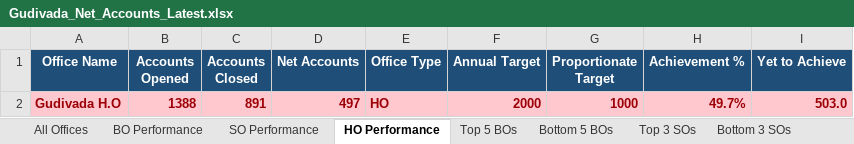
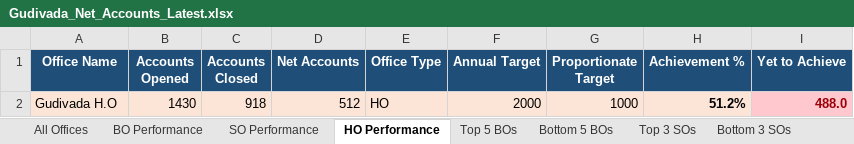
Before and after one commit to vijaybhukya205-png/GudivadaSubDivision, an Excel workbook: Gudivada_Net_Accounts_Latest.xlsx, sheet HO Performance, drawn as a sheet; values as stored, in another font and other column widths than the file's, no borders; the diff names each change by its address in the sheet, - before the commit and + after, or states it on an @@ line.

Commit message:
Update latest POSB data, Top of Mind and colour reports

```diff
--- a/Gudivada_Net_Accounts_Latest.xlsx (sheet HO Performance)
+++ b/Gudivada_Net_Accounts_Latest.xlsx (sheet HO Performance)
-A2:H2 fill: #FFC7CE
+A2:H2 fill: #FCE4D6
-A2:G2 bold: on
+A2:G2 bold: off
-A2:H2 text colour: #9C0006
+A2:H2 text colour: black
-B2 (Accounts Opened): 1388
+B2 (Accounts Opened): 1430
-C2 (Accounts Closed): 891
+C2 (Accounts Closed): 918
-D2 (Net Accounts): 497
+D2 (Net Accounts): 512
-H2 (Achievement %): 49.7%
+H2 (Achievement %): 51.2%
-I2 (Yet to Achieve): 503.0
+I2 (Yet to Achieve): 488.0
```
Also changed, not shown: sheet All Offices, sheet BO Performance, sheet SO Performance, sheet Bottom 5 BOs, sheet Bottom 3 SOs, sheet Top 5 BOs, 2 more sheets, 5 other files.
